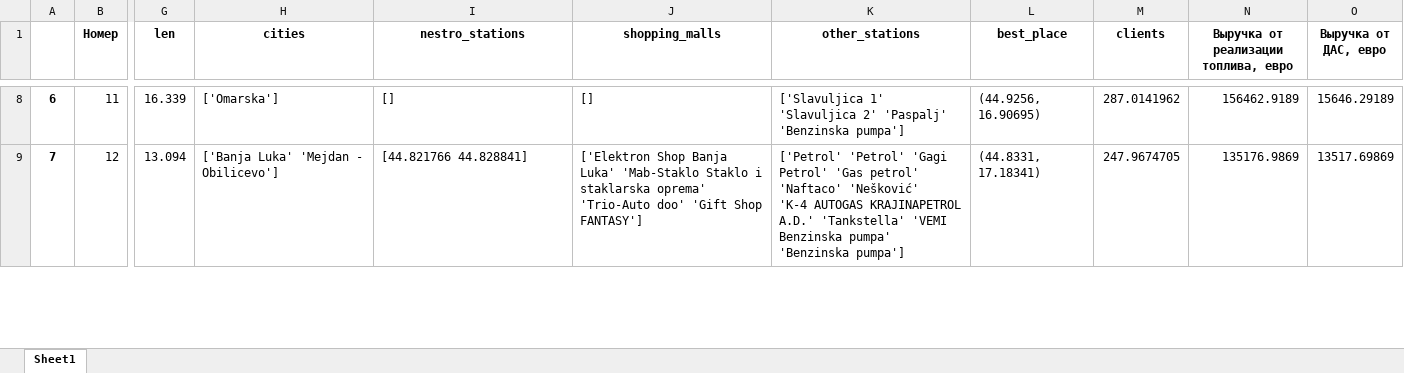
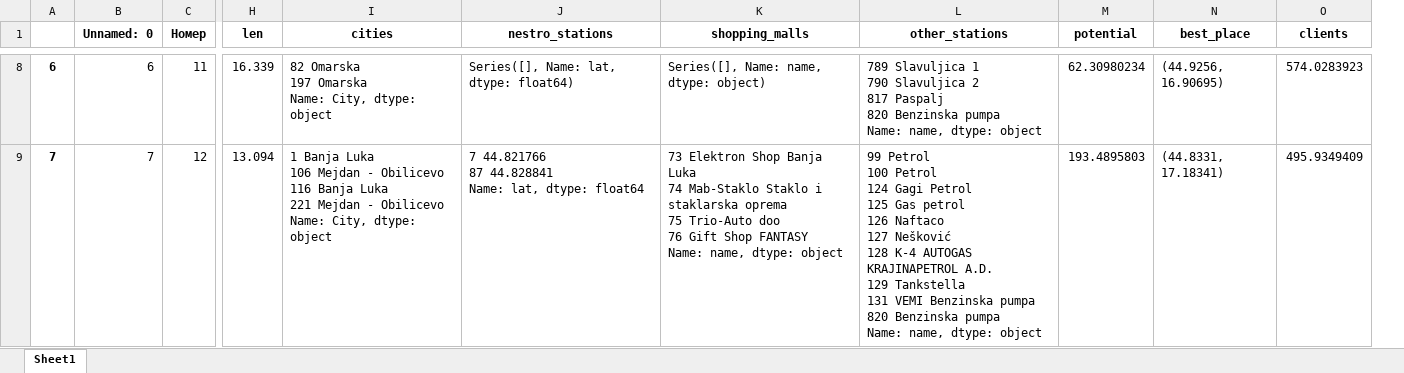
Before and after one commit to karimvafin/NestroHackathon, an Excel workbook: data/clients/road_best_place.xlsx, sheet Sheet1, drawn as a sheet; only a part is shown, gaps mark what is left out; values as stored, in another font and other column widths than the file's, no borders; removed rows and columns are numbered as before the commit, all else as after; ↵ is a line break in a cell; the diff covers the shown part only; the diff names each change by its address in the sheet, - before the commit and + after, or states it on an @@ line.

```diff
--- a/data/clients/road_best_place.xlsx (sheet Sheet1)
+++ b/data/clients/road_best_place.xlsx (sheet Sheet1)
+column B (Unnamed: 0), rows 8-9: 6 | 7
+column M (potential), rows 8-9: 62.30980234 | 193.4895803
-column N, row 1: Выручка от реализации топлива, евро; rows 8-9: 156462.9189 | 135176.9869
-column O (Выручка от ДАС, евро), rows 8-9: 15646.29189 | 13517.69869
-I8 (cities): ['Omarska']
+I8 (cities): 82 Omarska ↵ 197 Omarska ↵ Name: City, dtype: object
-J8 (nestro_stations): []
+J8 (nestro_stations): Series([], Name: lat, dtype: float64)
-K8 (shopping_malls): []
+K8 (shopping_malls): Series([], Name: name, dtype: object)
-L8 (other_stations): ['Slavuljica 1' 'Slavuljica 2' 'Paspalj' 'Benzinska pumpa']
+L8 (other_stations): 789 Slavuljica 1 ↵ 790 Slavuljica 2 ↵ 817 Paspalj ↵ 820 Benzinska pumpa ↵ Name: name, dtype: object
-O8 (clients): 287.0141962
+O8 (clients): 574.0283923
-I9 (cities): ['Banja Luka' 'Mejdan - Obilicevo']
+I9 (cities): 1 Banja Luka ↵ 106 Mejdan - Obilicevo ↵ 116 Banja Luka ↵ 221 Mejdan - Obilicevo ↵ Name: City, dtype: object
-J9 (nestro_stations): [44.821766 44.828841]
+J9 (nestro_stations): 7 44.821766 ↵ 87 44.828841 ↵ Name: lat, dtype: float64
-K9 (shopping_malls): ['Elektron Shop Banja Luka' 'Mab-Staklo Staklo i staklarska oprema' ↵ 'Trio-Auto doo' 'Gift Shop FANTASY']
+K9 (shopping_malls): 73 Elektron Shop Banja Luka ↵ 74 Mab-Staklo Staklo i staklarska oprema ↵ 75 Trio-Auto doo ↵ 76 Gift Shop FANTASY ↵ Name: name, dtype: object
-L9 (other_stations): ['Petrol' 'Petrol' 'Gagi Petrol' 'Gas petrol' 'Naftaco' 'Nešković' ↵ 'K-4 AUTOGAS KRAJINAPETROL A.D.' 'Tankstella' 'VEMI Benzinska pumpa' ↵ 'Benzinska pumpa']
+L9 (other_stations): 99 Petrol ↵ 100 Petrol ↵ 124 Gagi Petrol ↵ 125 Gas petrol ↵ 126 Naftaco ↵ 127 Nešković ↵ 128 K-4 AUTOGAS KRAJINAPETROL A.D. ↵ 129 Tankstella ↵ 131 VEMI Benzinska pumpa ↵ 820 Benzinska pumpa ↵ Name: name, dtype: object
-O9 (clients): 247.9674705
+O9 (clients): 495.9349409
```
Also changed, not shown: 780 edited cells elsewhere in this sheet, 30 other files.
